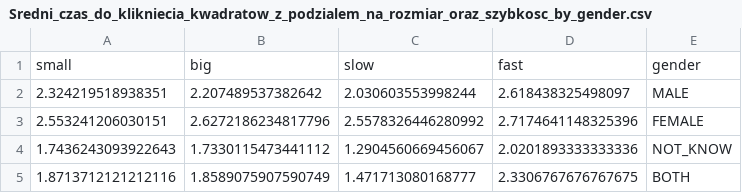
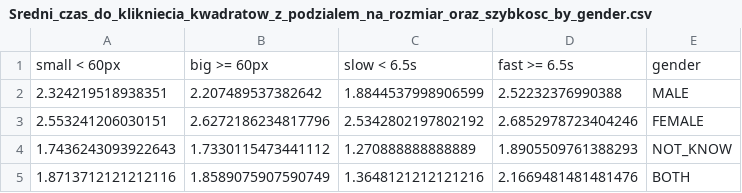
Before and after one commit to m-czarnota/magisterka, a CSV file: analysis/results/data/gender/Sredni_czas_do_klikniecia_kwadratow_z_podzialem_na_rozmiar_oraz_szybkosc_by_gender.csv, drawn as a sheet.

```diff
--- a/analysis/results/data/gender/Sredni_czas_do_klikniecia_kwadratow_z_podzialem_na_rozmiar_oraz_szybkosc_by_gender.csv
+++ b/analysis/results/data/gender/Sredni_czas_do_klikniecia_kwadratow_z_podzialem_na_rozmiar_oraz_szybkosc_by_gender.csv
@@ -1,5 +1,5 @@
-small,big,slow,fast,gender
-2.324219518938351,2.207489537382642,2.030603553998244,2.618438325498097,MALE
-2.553241206030151,2.6272186234817796,2.5578326446280992,2.7174641148325396,FEMALE
-1.7436243093922643,1.7330115473441112,1.2904560669456067,2.0201893333333336,NOT_KNOW
-1.8713712121212116,1.8589075907590749,1.471713080168777,2.3306767676767675,BOTH
+small < 60px,big >= 60px,slow < 6.5s,fast >= 6.5s,gender
+2.324219518938351,2.207489537382642,1.8844537998906599,2.52232376990388,MALE
+2.553241206030151,2.6272186234817796,2.5342802197802192,2.6852978723404246,FEMALE
+1.7436243093922643,1.7330115473441112,1.270888888888889,1.8905509761388293,NOT_KNOW
+1.8713712121212116,1.8589075907590749,1.3648121212121216,2.1669481481481476,BOTH
```
Also changed, not shown: analysis/results/data/age/Sredni_czas_do_klikniecia_kwadratow_z_podzialem_na_rozmiar_oraz_szybkosc_by_age.csv, analysis/results/data/fav-game-type/Mediana_czasu_do_klikniecia_kwadratow_z_podzialem_na_rozmiar_oraz_szybkosc_by_favourite_game_type.csv, 55 other files.
